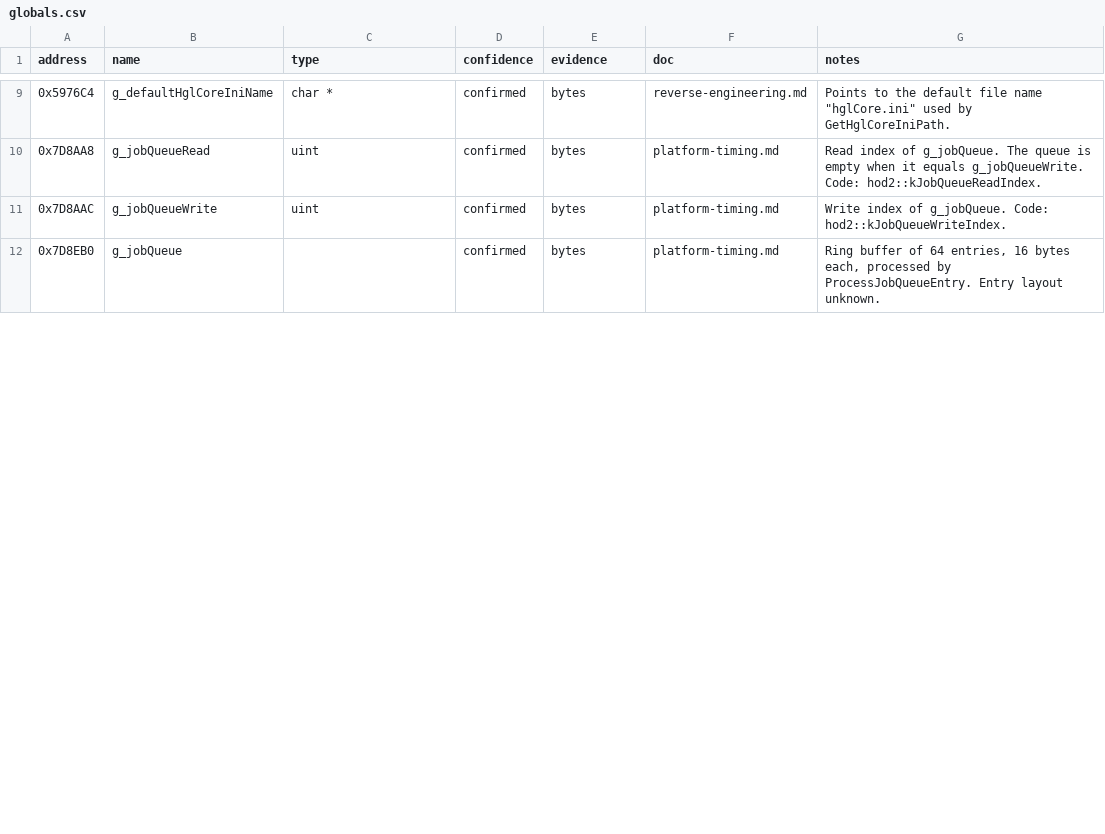
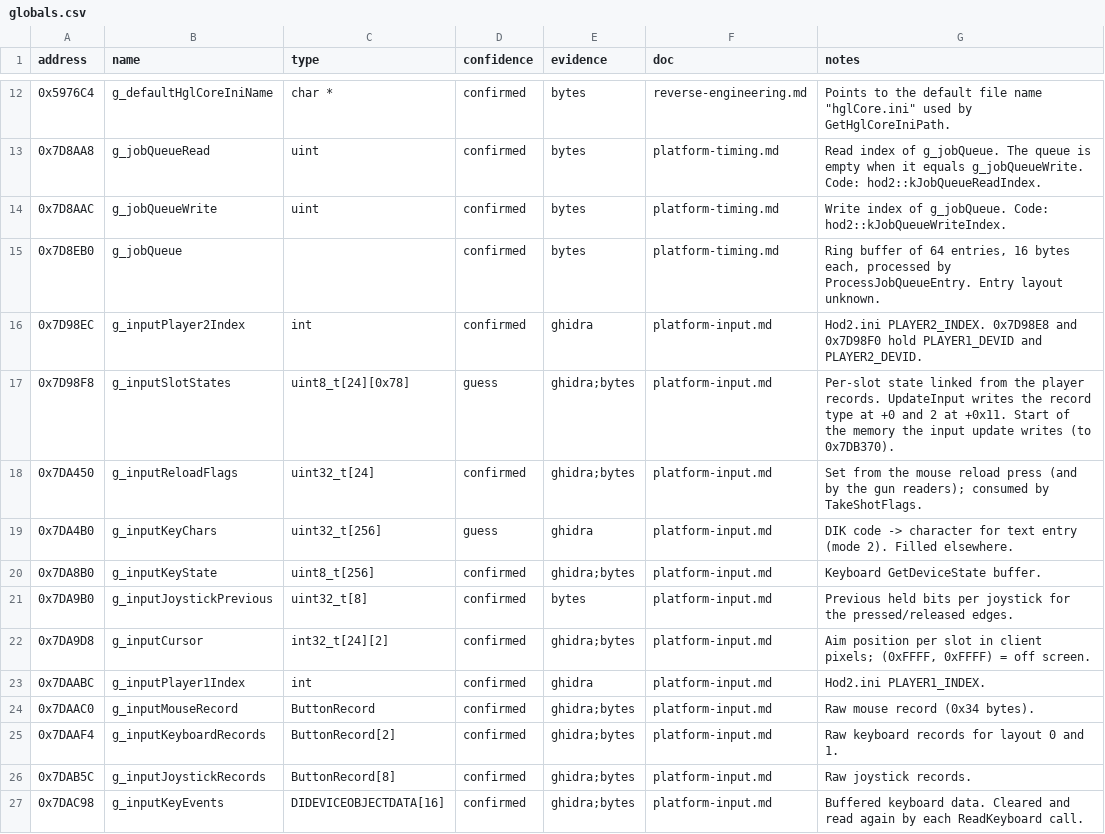
Before and after one commit to BangJeongHyeok/thod2-native, a CSV file: re/globals.csv, drawn as a sheet; only a part is shown, gaps mark what is left out; the diff covers the shown part only; the diff names each change by its address in the sheet, - before the commit and + after, or states it on an @@ line.

```diff
--- a/re/globals.csv
+++ b/re/globals.csv
+row 16: 0x7D98EC | g_inputPlayer2Index | int | confirmed | ghidra | platform-input.md | Hod2.ini PLAYER2_INDEX. 0x7D98E8 and 0x7D98F0 hold PLAYER1_DEVID and PLAYER2_DEVID.
+row 17: 0x7D98F8 | g_inputSlotStates | uint8_t[24][0x78] | guess | ghidra;bytes | platform-input.md | Per-slot state linked from the player records. UpdateInput writes the record type at +0 and 2 at +0x11. Start of the memory the input update writes (to 0x7DB370).
+row 18: 0x7DA450 | g_inputReloadFlags | uint32_t[24] | confirmed | ghidra;bytes | platform-input.md | Set from the mouse reload press (and by the gun readers); consumed by TakeShotFlags.
+row 19: 0x7DA4B0 | g_inputKeyChars | uint32_t[256] | guess | ghidra | platform-input.md | DIK code -> character for text entry (mode 2). Filled elsewhere.
+row 20: 0x7DA8B0 | g_inputKeyState | uint8_t[256] | confirmed | ghidra;bytes | platform-input.md | Keyboard GetDeviceState buffer.
+row 21: 0x7DA9B0 | g_inputJoystickPrevious | uint32_t[8] | confirmed | bytes | platform-input.md | Previous held bits per joystick for the pressed/released edges.
+row 22: 0x7DA9D8 | g_inputCursor | int32_t[24][2] | confirmed | ghidra;bytes | platform-input.md | Aim position per slot in client pixels; (0xFFFF, 0xFFFF) = off screen.
+row 23: 0x7DAABC | g_inputPlayer1Index | int | confirmed | ghidra | platform-input.md | Hod2.ini PLAYER1_INDEX.
+row 24: 0x7DAAC0 | g_inputMouseRecord | ButtonRecord | confirmed | ghidra;bytes | platform-input.md | Raw mouse record (0x34 bytes).
+row 25: 0x7DAAF4 | g_inputKeyboardRecords | ButtonRecord[2] | confirmed | ghidra;bytes | platform-input.md | Raw keyboard records for layout 0 and 1.
+row 26: 0x7DAB5C | g_inputJoystickRecords | ButtonRecord[8] | confirmed | ghidra;bytes | platform-input.md | Raw joystick records.
+row 27: 0x7DAC98 | g_inputKeyEvents | DIDEVICEOBJECTDATA[16] | confirmed | ghidra;bytes | platform-input.md | Buffered keyboard data. Cleared and read again by each ReadKeyboard call.
```
Also changed, not shown: 13 added rows and 4 edited cells elsewhere in this file, re/functions.csv, re/locations.csv, 21 other files.
